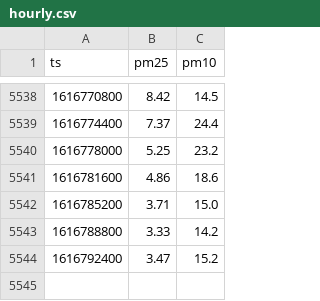
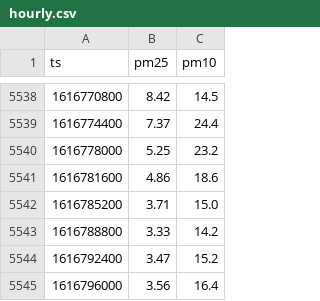
Before and after one commit to jorgebg/airquality, a CSV file: hourly.csv, drawn as a sheet; only a part is shown, gaps mark what is left out.

```diff
--- a/hourly.csv
+++ b/hourly.csv
@@ -5544 +5544,2 @@ ts,pm25,pm10
 1616792400,3.47,15.2
+1616796000,3.56,16.4
```
Also changed, not shown: data_gov.csv.
